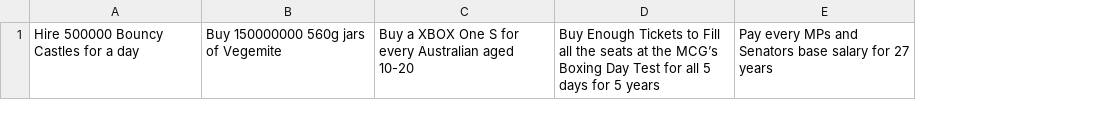
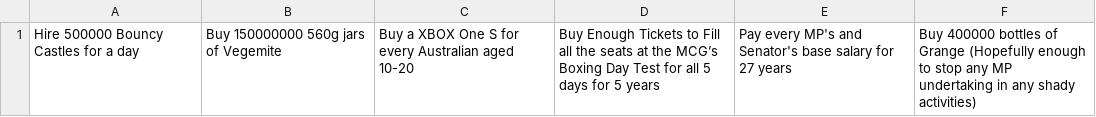
Before and after one commit to jackgordonlarkin/jackgordonlarkin.github.io, a CSV file: lol.csv, drawn as a sheet; removed rows and columns are numbered as before the commit, all else as after; the diff names each change by its address in the sheet, - before the commit and + after, or states it on an @@ line.

Commit message:
Add files via upload

```diff
--- a/lol.csv
+++ b/lol.csv
-column E, row 1: Pay every MPs and Senators base salary for 27 years
+column E, row 1: Pay every MP's and Senator's base salary for 27 years
+column F, row 1: Buy 400000 bottles of Grange (Hopefully enough to stop any MP undertaking in any shady activities)
```
